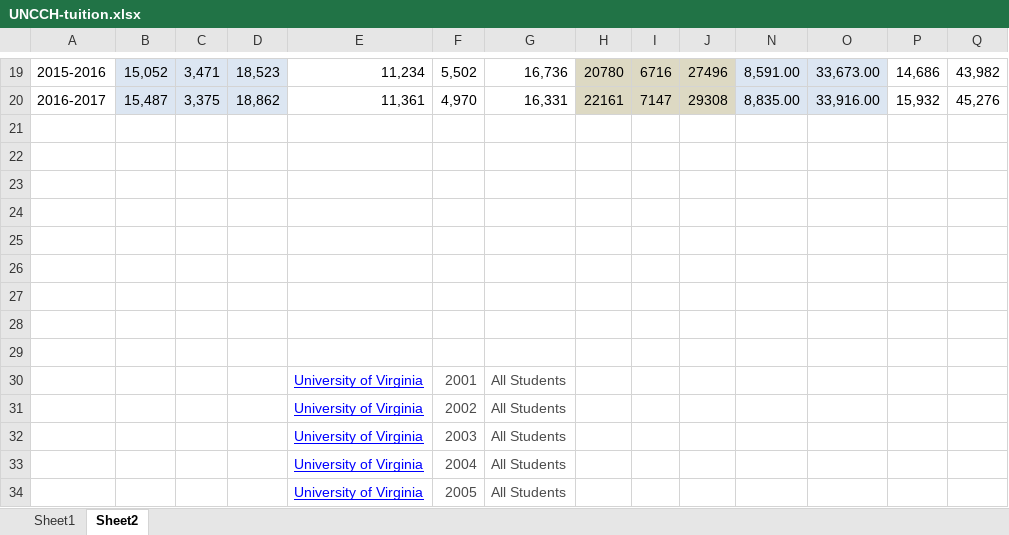
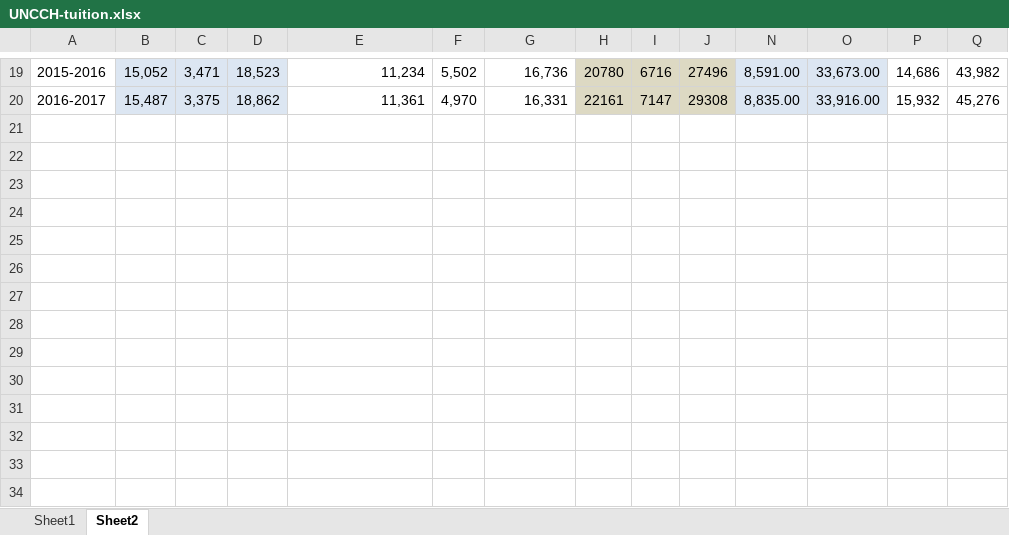
Before and after one commit to peytonchance/in-and-out, an Excel workbook: data/UNCCH-tuition.xlsx, sheet Sheet2, drawn as a sheet; only a part is shown, gaps mark what is left out; values as stored, in another font and other column widths than the file's, no borders; rows hold the shown columns only; the diff names each change by its address in the sheet, - before the commit and + after, or states it on an @@ line.

Commit message:
Updated with UVa Data - take 2.

```diff
--- a/data/UNCCH-tuition.xlsx (sheet Sheet2)
+++ b/data/UNCCH-tuition.xlsx (sheet Sheet2)
-row 21: (empty)
-row 22: (empty)
-row 23: (empty)
-row 24: (empty)
-row 25: (empty)
-row 26: (empty)
-row 27: (empty)
-row 28: (empty)
-row 29: (empty)
-row 30:  |  |  |  | University of Virginia | 2001 | All Students
-row 31:  |  |  |  | University of Virginia | 2002 | All Students
-row 32:  |  |  |  | University of Virginia | 2003 | All Students
-row 33:  |  |  |  | University of Virginia | 2004 | All Students
-row 34:  |  |  |  | University of Virginia | 2005 | All Students
```
